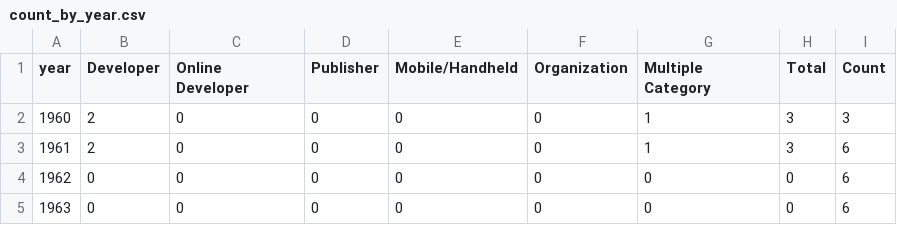
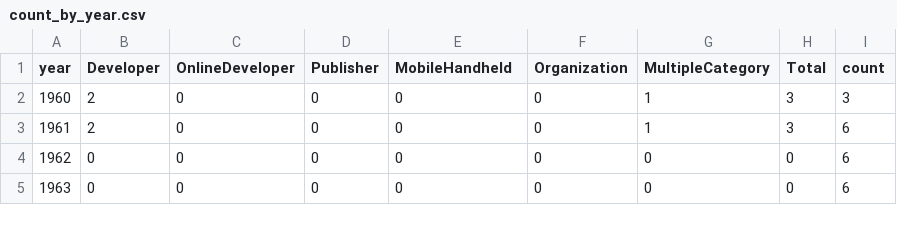
Before and after one commit to Grub0/GameDevTimeline, a CSV file: data/count_by_year.csv, drawn as a sheet; only a part is shown.

```diff
--- a/data/count_by_year.csv
+++ b/data/count_by_year.csv
@@ -1,2 +1,2 @@
-year,Developer,Online Developer,Publisher,Mobile/Handheld,Organization,Multiple Category,Total,Count
+year,Developer,OnlineDeveloper,Publisher,MobileHandheld,Organization,MultipleCategory,Total,count
 1960,2,0,0,0,0,1,3,3
```
Also changed, not shown: 6 other files.
